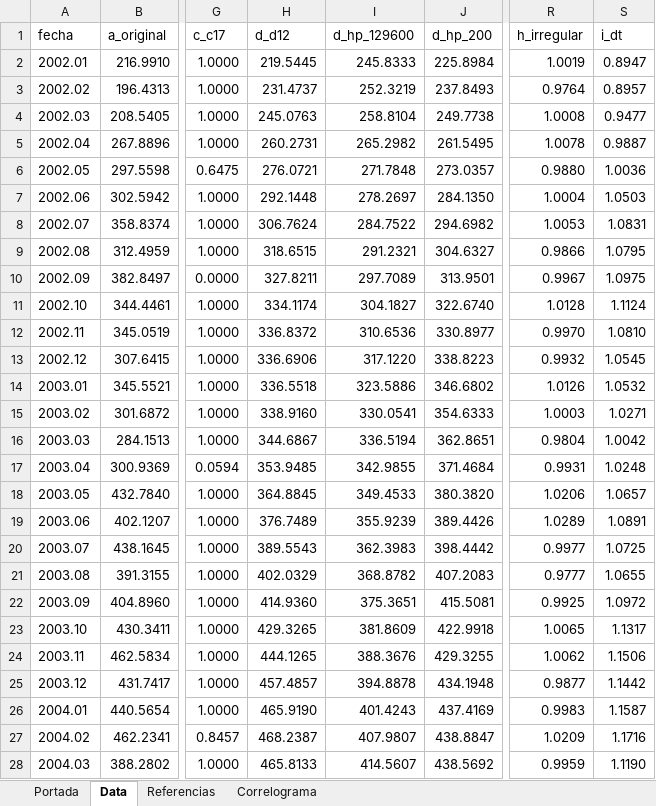
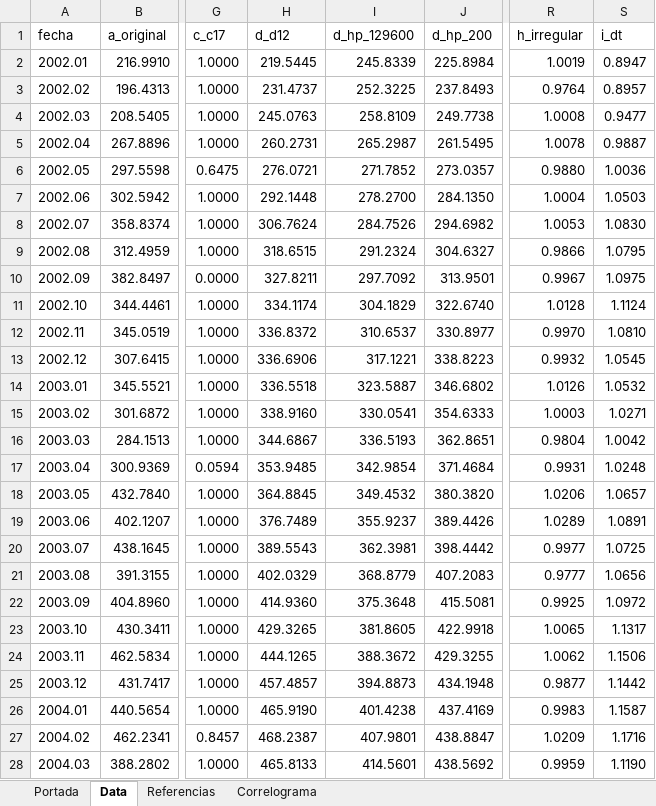
Before and after one commit to CES-BCSF/CicSFE_GitHub, an Excel workbook: indicadores/SFE-XMOA_out.xlsx, sheet Data, drawn as a sheet; only a part is shown, gaps mark what is left out; values as stored, in another font and other column widths than the file's, no borders; the diff covers the shown part only; the diff names each change by its address in the sheet, - before the commit and + after, or states it on an @@ line.

Commit message:
Corrida | SFE-XMOA | 2026-11-20 10:11:51.835813

```diff
--- a/indicadores/SFE-XMOA_out.xlsx (sheet Data)
+++ b/indicadores/SFE-XMOA_out.xlsx (sheet Data)
-I2 (d_hp_129600): 245.8333
+I2 (d_hp_129600): 245.8339
-I3 (d_hp_129600): 252.3219
+I3 (d_hp_129600): 252.3225
-I4 (d_hp_129600): 258.8104
+I4 (d_hp_129600): 258.8109
-I5 (d_hp_129600): 265.2982
+I5 (d_hp_129600): 265.2987
-I6 (d_hp_129600): 271.7848
+I6 (d_hp_129600): 271.7852
-I7 (d_hp_129600): 278.2697
+I7 (d_hp_129600): 278.2700
-I8 (d_hp_129600): 284.7522
+I8 (d_hp_129600): 284.7526
-S8 (i_dt): 1.0831
+S8 (i_dt): 1.0830
-I9 (d_hp_129600): 291.2321
+I9 (d_hp_129600): 291.2324
-I10 (d_hp_129600): 297.7089
+I10 (d_hp_129600): 297.7092
-I11 (d_hp_129600): 304.1827
+I11 (d_hp_129600): 304.1829
-I12 (d_hp_129600): 310.6536
+I12 (d_hp_129600): 310.6537
-I13 (d_hp_129600): 317.1220
+I13 (d_hp_129600): 317.1221
-I14 (d_hp_129600): 323.5886
+I14 (d_hp_129600): 323.5887
-I16 (d_hp_129600): 336.5194
+I16 (d_hp_129600): 336.5193
-I17 (d_hp_129600): 342.9855
+I17 (d_hp_129600): 342.9854
-I18 (d_hp_129600): 349.4533
+I18 (d_hp_129600): 349.4532
-I19 (d_hp_129600): 355.9239
+I19 (d_hp_129600): 355.9237
-I20 (d_hp_129600): 362.3983
+I20 (d_hp_129600): 362.3981
-I21 (d_hp_129600): 368.8782
+I21 (d_hp_129600): 368.8779
-S21 (i_dt): 1.0655
+S21 (i_dt): 1.0656
-I22 (d_hp_129600): 375.3651
+I22 (d_hp_129600): 375.3648
-I23 (d_hp_129600): 381.8609
+I23 (d_hp_129600): 381.8605
-I24 (d_hp_129600): 388.3676
+I24 (d_hp_129600): 388.3672
-I25 (d_hp_129600): 394.8878
+I25 (d_hp_129600): 394.8873
-I26 (d_hp_129600): 401.4243
+I26 (d_hp_129600): 401.4238
-I27 (d_hp_129600): 407.9807
+I27 (d_hp_129600): 407.9801
-I28 (d_hp_129600): 414.5607
+I28 (d_hp_129600): 414.5601
```
Also changed, not shown: 1891 edited cells elsewhere in this sheet, sheet Correlograma, sheet Portada, 2 other files.
